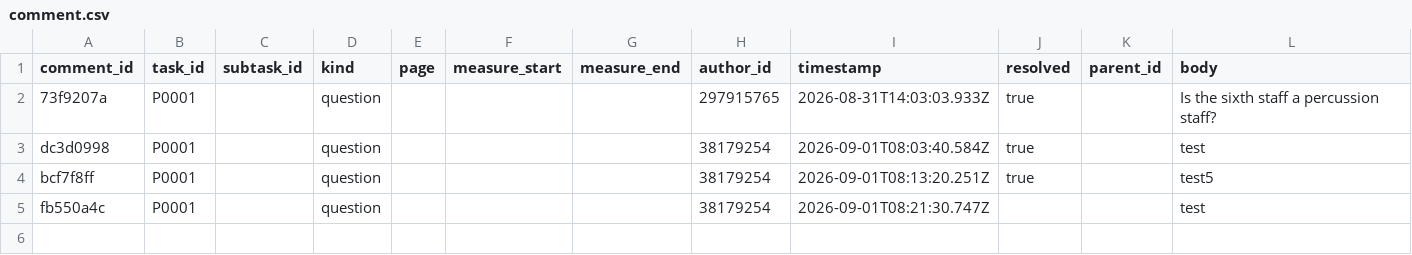
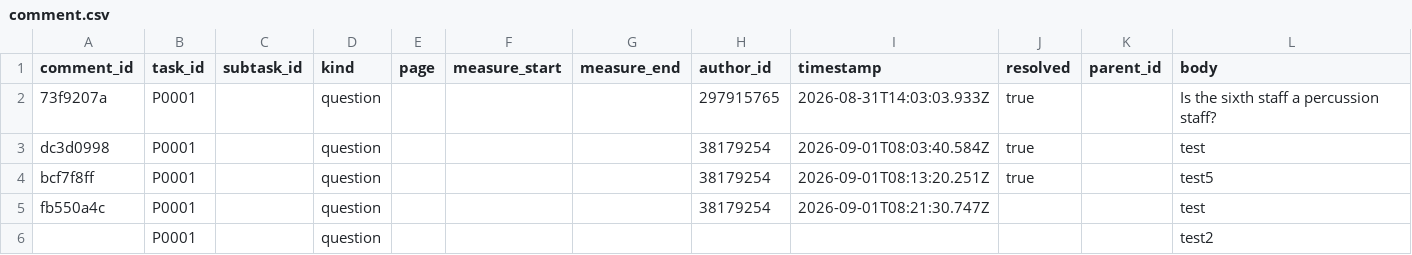
Before and after one commit to ohwjd/test7, a CSV file: tracking/comment.csv, drawn as a sheet.

Commit message:
Comment on P0001 (question)

```diff
--- a/tracking/comment.csv
+++ b/tracking/comment.csv
@@ -5 +5,2 @@ bcf7f8ff,P0001,,question,,,,38179254,2026-09-01T08:13:20.251Z,true,,test5
 fb550a4c,P0001,,question,,,,38179254,2026-09-01T08:21:30.747Z,,,test
+,P0001,,question,,,,,,,,test2
```
